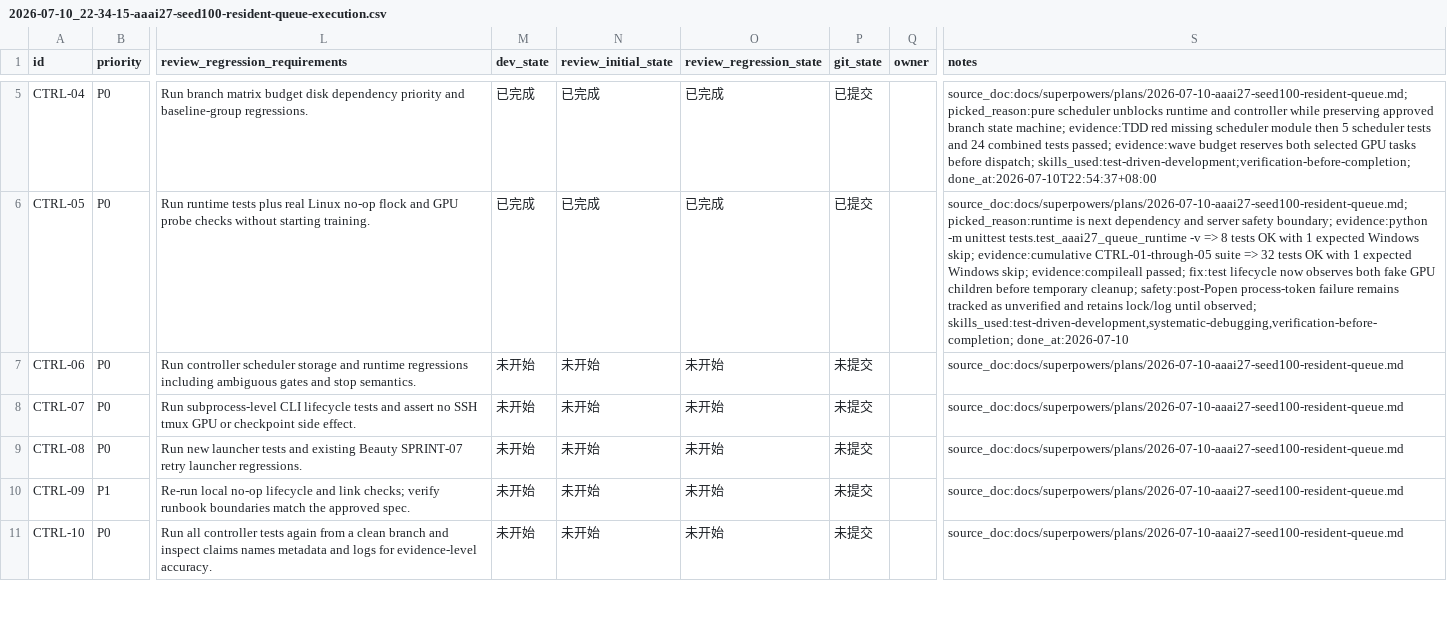
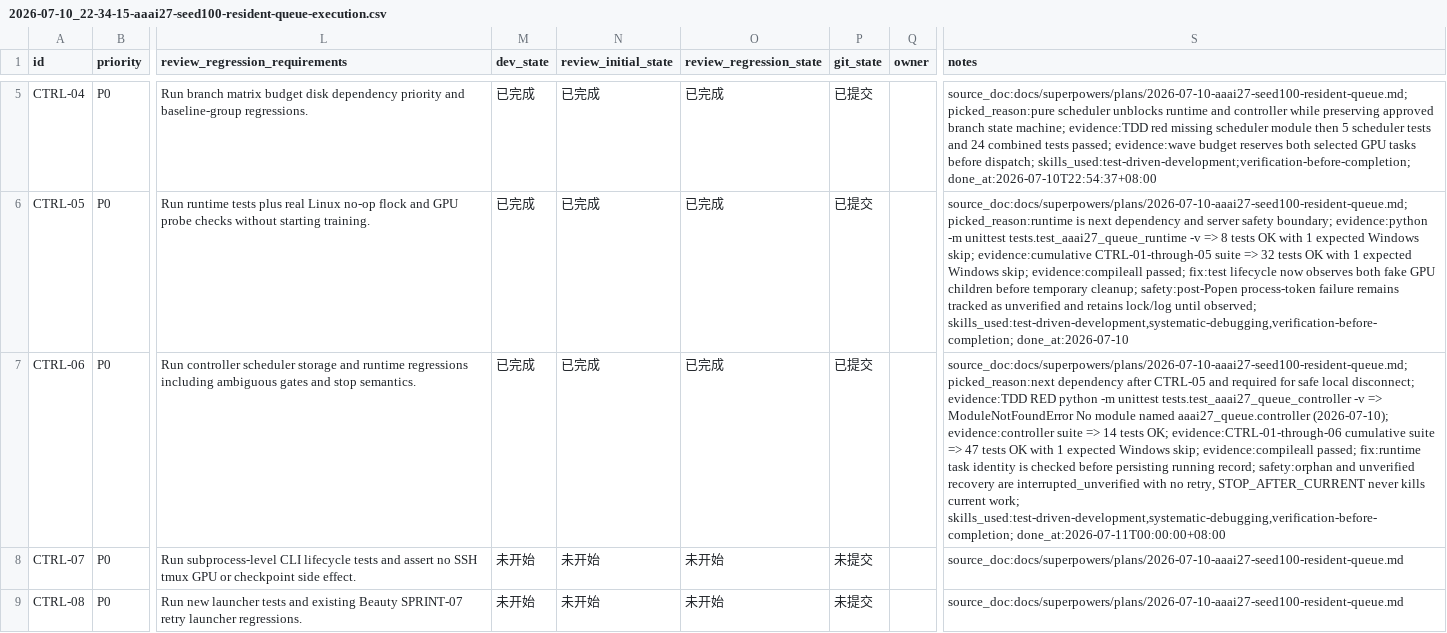
Before and after one commit to HMSTerror/RecDemo, a CSV file: issues/2026-07-10_22-34-15-aaai27-seed100-resident-queue-execution.csv, drawn as a sheet; only a part is shown, gaps mark what is left out; the shorter side is filled out with more unchanged rows; the diff names each change by its address in the sheet, - before the commit and + after, or states it on an @@ line.

Commit message:
feat: persist and recover resident queue state

```diff
--- a/issues/2026-07-10_22-34-15-aaai27-seed100-resident-queue-execution.csv
+++ b/issues/2026-07-10_22-34-15-aaai27-seed100-resident-queue-execution.csv
-M7 (dev_state): 未开始
+M7 (dev_state): 已完成
-N7 (review_initial_state): 未开始
+N7 (review_initial_state): 已完成
-O7 (review_regression_state): 未开始
+O7 (review_regression_state): 已完成
-P7 (git_state): 未提交
+P7 (git_state): 已提交
-S7 (notes): source_doc:docs/superpowers/plans/2026-07-10-aaai27-seed100-resident-queue.md
+S7 (notes): source_doc:docs/superpowers/plans/2026-07-10-aaai27-seed100-resident-queue.md; picked_reason:next dependency after CTRL-05 and required for safe local disconnect; evidence:TDD RED python -m unittest tests.test_aaai27_queue_controller -v => ModuleNotFoundError No module named aaai27_queue.controller (2026-07-10); evidence:controller suite => 14 tests OK; evidence:CTRL-01-through-06 cumulative suite => 47 tests OK with 1 expected Windows skip; evidence:compileall passed; fix:runtime task identity is checked before persisting running record; safety:orphan and unverified recovery are interrupted_unverified with no retry, STOP_AFTER_CURRENT never kills current work; skills_used:test-driven-development,systematic-debugging,verification-before-completion; done_at:2026-07-11T00:00:00+08:00
```
Also changed, not shown: 2 other files.
